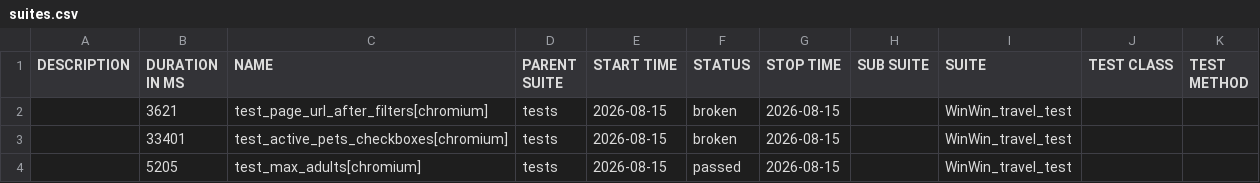
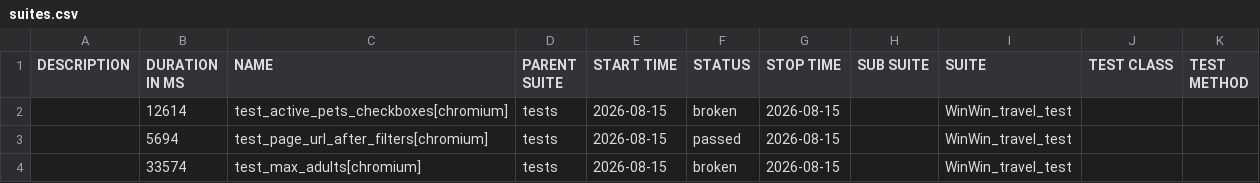
Before and after one commit to Gampadich/WinWin.travel-test-task, a CSV file: data/suites.csv, drawn as a sheet.

```diff
--- a/data/suites.csv
+++ b/data/suites.csv
@@ -1,4 +1,4 @@
 "DESCRIPTION","DURATION IN MS","NAME","PARENT SUITE","START TIME","STATUS","STOP TIME","SUB SUITE","SUITE","TEST CLASS","TEST METHOD"
-"","3621","test_page_url_after_filters[chromium]","tests","2026-08-15","broken","2026-08-15","","WinWin_travel_test","",""
-"","33401","test_active_pets_checkboxes[chromium]","tests","2026-08-15","broken","2026-08-15","","WinWin_travel_test","",""
-"","5205","test_max_adults[chromium]","tests","2026-08-15","passed","2026-08-15","","WinWin_travel_test","",""
+"","12614","test_active_pets_checkboxes[chromium]","tests","2026-08-15","broken","2026-08-15","","WinWin_travel_test","",""
+"","5694","test_page_url_after_filters[chromium]","tests","2026-08-15","passed","2026-08-15","","WinWin_travel_test","",""
+"","33574","test_max_adults[chromium]","tests","2026-08-15","broken","2026-08-15","","WinWin_travel_test","",""
```
Also changed, not shown: data/behaviors.csv, 27 other files.
